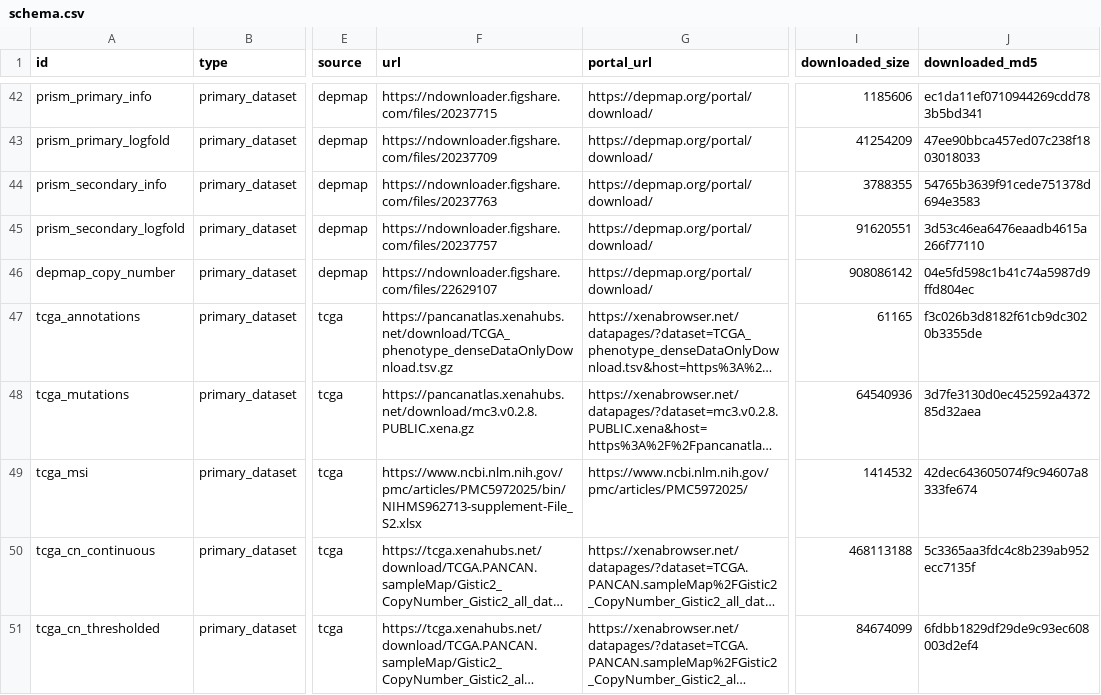
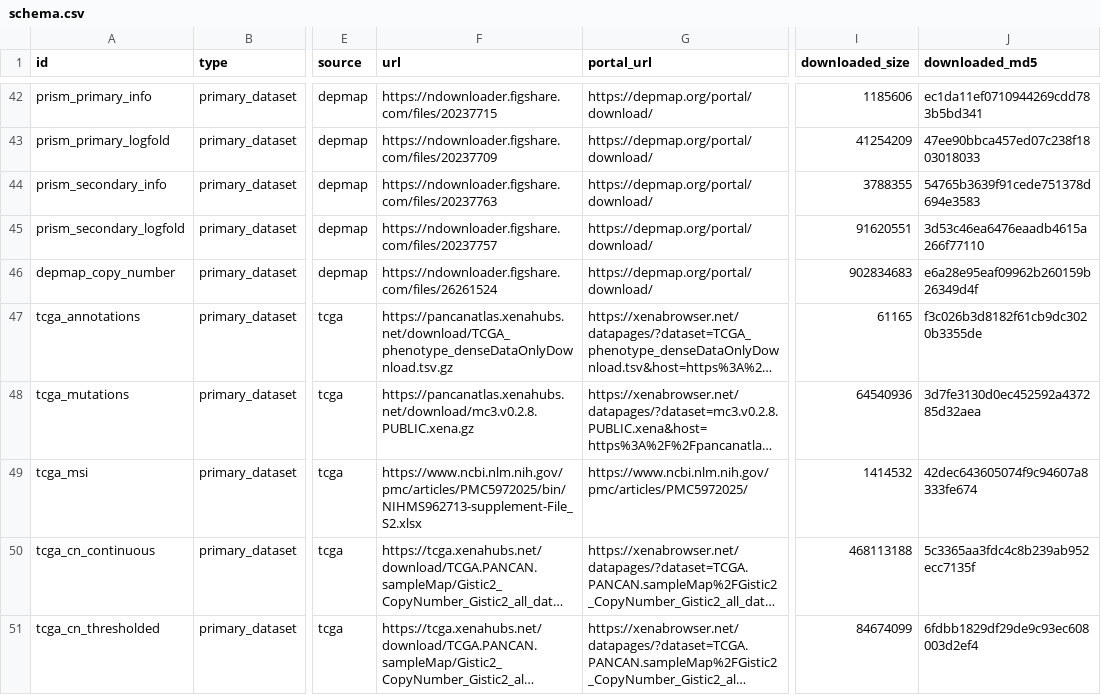
Before and after one commit to kevinhu/cancer_data, a CSV file: cancer_data/schema.csv, drawn as a sheet; only a part is shown, gaps mark what is left out; long unchanged cells end in …; the diff names each change by its address in the sheet, - before the commit and + after, or states it on an @@ line.

Commit message:
Update DepMap copynumber

```diff
--- a/cancer_data/schema.csv
+++ b/cancer_data/schema.csv
-F46 (url): https://ndownloader.figshare.com/files/22629107
+F46 (url): https://ndownloader.figshare.com/files/26261524
-I46 (downloaded_size): 908086142
+I46 (downloaded_size): 902834683
-J46 (downloaded_md5): 04e5fd598c1b41c74a5987d9ffd804ec
+J46 (downloaded_md5): e6a28e95eaf09962b260159b26349d4f
```
